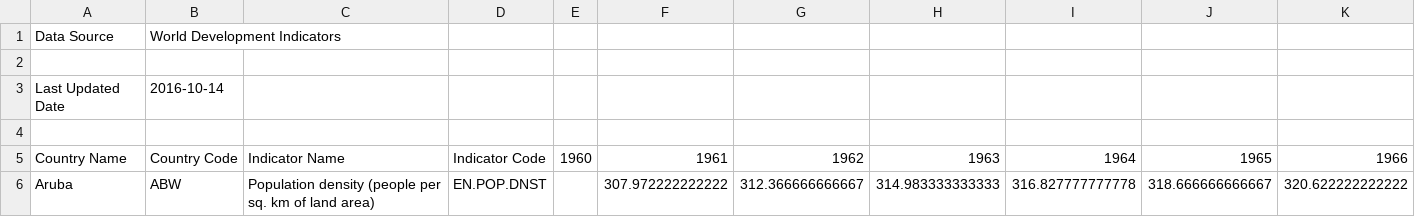
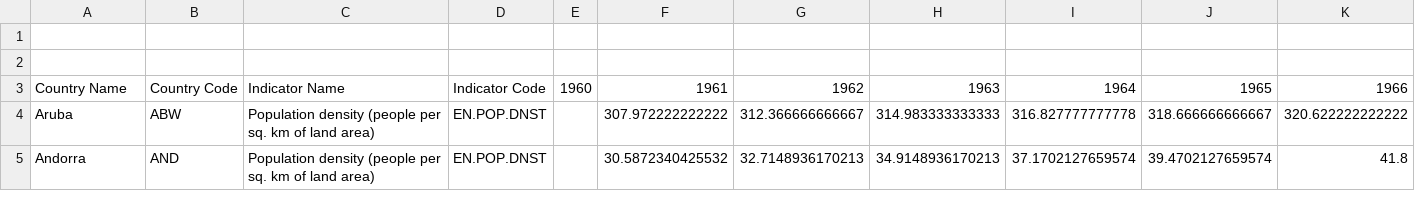
Before and after one commit to SampathHoude/world_population_dataset, a CSV file: world_population.csv, drawn as a sheet; only a part is shown; the shorter side is filled out with more unchanged rows; rows hold the shown columns only; the diff names each change by its address in the sheet, - before the commit and + after, or states it on an @@ line.

Commit message:
changes

```diff
--- a/world_population.csv
+++ b/world_population.csv
-row 1: Data Source | World Development Indicators
-row 3: Last Updated Date | 2016-10-14
```
